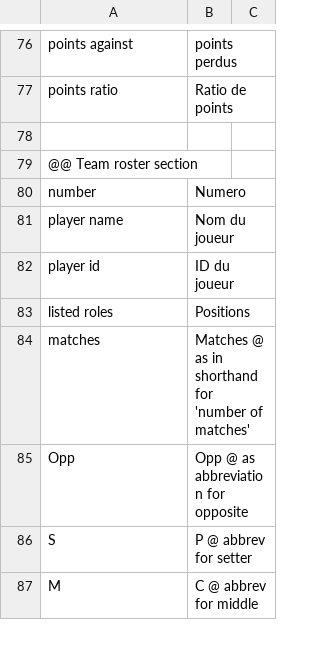
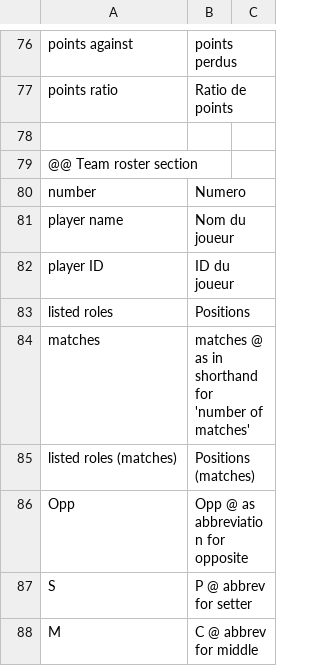
Before and after one commit to scienceuntangled/sui18n, a CSV file: inst/extdata/su_translations.csv, drawn as a sheet; only a part is shown, gaps mark what is left out.

```diff
--- a/inst/extdata/su_translations.csv
+++ b/inst/extdata/su_translations.csv
@@ -81,5 +81,6 @@ number,Numero,
 player name,Nom du joueur,
-player id,ID du joueur,
+player ID,ID du joueur,
 listed roles,Positions,
-matches,Matches @ as in shorthand for 'number of matches',
+matches,matches @ as in shorthand for 'number of matches',
+listed roles (matches),Positions (matches),
 Opp,Opp @ as abbreviation for opposite,
```
Also changed, not shown: 2 other files.
